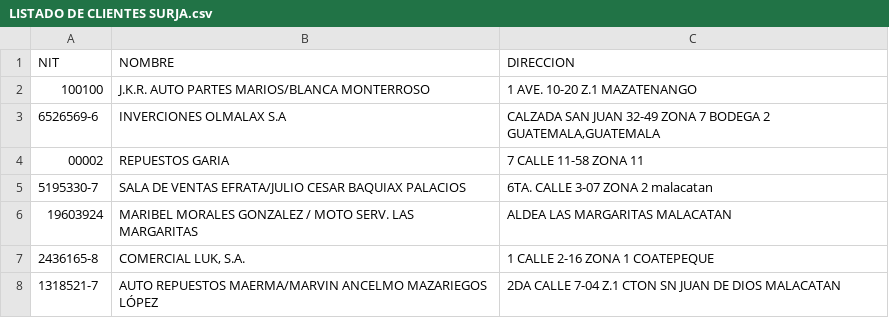
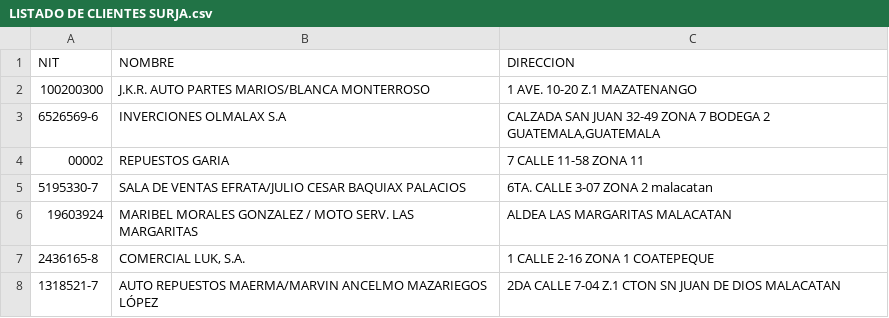
Before and after one commit to AgeX005/surja, a CSV file: LISTADO DE CLIENTES SURJA.csv, drawn as a sheet; only a part is shown.

Commit message:
Update LISTADO DE CLIENTES SURJA.csv

```diff
--- a/LISTADO DE CLIENTES SURJA.csv
+++ b/LISTADO DE CLIENTES SURJA.csv
@@ -1,3 +1,3 @@
 NIT;NOMBRE;DIRECCION
-100100;J.K.R. AUTO PARTES MARIOS/BLANCA MONTERROSO;1 AVE. 10-20 Z.1 MAZATENANGO
+100200300;J.K.R. AUTO PARTES MARIOS/BLANCA MONTERROSO;1 AVE. 10-20 Z.1 MAZATENANGO
 6526569-6;INVERCIONES OLMALAX S.A;CALZADA SAN JUAN 32-49 ZONA 7 BODEGA 2 GUATEMALA,GUATEMALA
```
